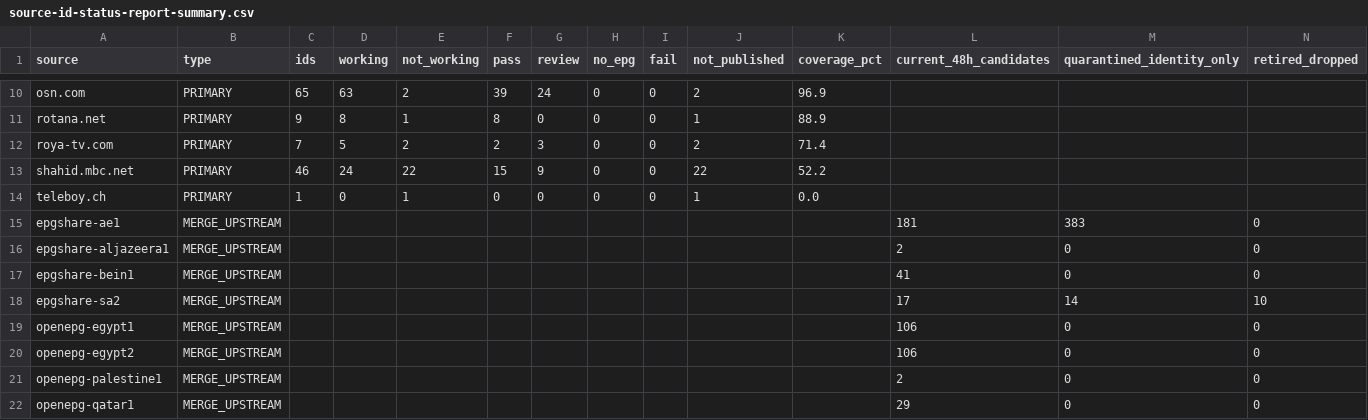
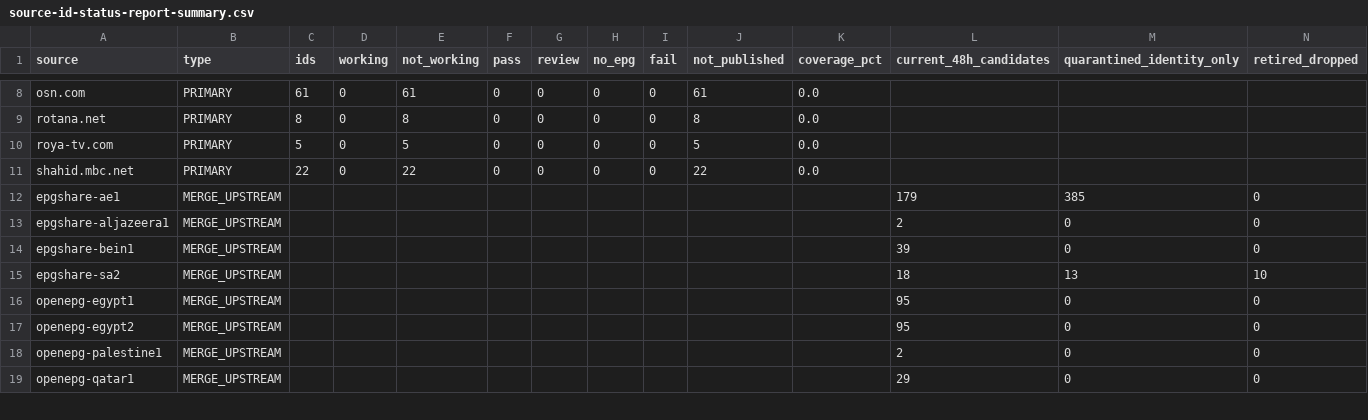
Before and after one commit to wacayoub/EPGManager, a CSV file: source-id-status-report-summary.csv, drawn as a sheet; only a part is shown, gaps mark what is left out; removed rows and columns are numbered as before the commit, all else as after; the diff covers the shown part only; the diff names each change by its address in the sheet, - before the commit and + after, or states it on an @@ line.

```diff
--- a/source-id-status-report-summary.csv
+++ b/source-id-status-report-summary.csv
-C8 (ids): 65
+C8 (ids): 61
-D8 (working): 63
+D8 (working): 0
-E8 (not_working): 2
+E8 (not_working): 61
-F8 (pass): 39
+F8 (pass): 0
-G8 (review): 24
+G8 (review): 0
-J8 (not_published): 2
+J8 (not_published): 61
-K8 (coverage_pct): 96.9
+K8 (coverage_pct): 0.0
-C9 (ids): 9
+C9 (ids): 8
-D9 (working): 8
+D9 (working): 0
-E9 (not_working): 1
+E9 (not_working): 8
-F9 (pass): 8
+F9 (pass): 0
-J9 (not_published): 1
+J9 (not_published): 8
-K9 (coverage_pct): 88.9
+K9 (coverage_pct): 0.0
-C10 (ids): 7
+C10 (ids): 5
-D10 (working): 5
+D10 (working): 0
-E10 (not_working): 2
+E10 (not_working): 5
-F10 (pass): 2
+F10 (pass): 0
-G10 (review): 3
+G10 (review): 0
-J10 (not_published): 2
+J10 (not_published): 5
-K10 (coverage_pct): 71.4
+K10 (coverage_pct): 0.0
-C11 (ids): 46
+C11 (ids): 22
-D11 (working): 24
+D11 (working): 0
-F11 (pass): 15
+F11 (pass): 0
-G11 (review): 9
+G11 (review): 0
-K11 (coverage_pct): 52.2
+K11 (coverage_pct): 0.0
-row 14: teleboy.ch | PRIMARY | 1 | 0 | 1 | 0 | 0 | 0 | 0 | 1 | 0.0
-L12 (current_48h_candidates): 181
+L12 (current_48h_candidates): 179
-M12 (quarantined_identity_only): 383
+M12 (quarantined_identity_only): 385
-L14 (current_48h_candidates): 41
+L14 (current_48h_candidates): 39
-L15 (current_48h_candidates): 17
+L15 (current_48h_candidates): 18
-M15 (quarantined_identity_only): 14
+M15 (quarantined_identity_only): 13
-L16:L17 (current_48h_candidates): 106
+L16:L17 (current_48h_candidates): 95
```
Also changed, not shown: 2 removed rows and 41 edited cells elsewhere in this file, 4 other files.
